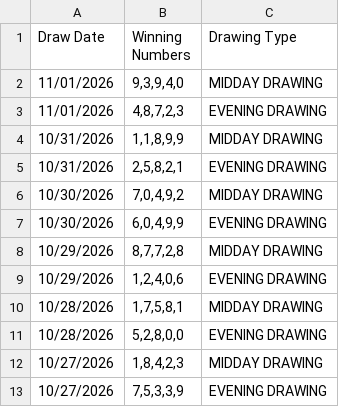
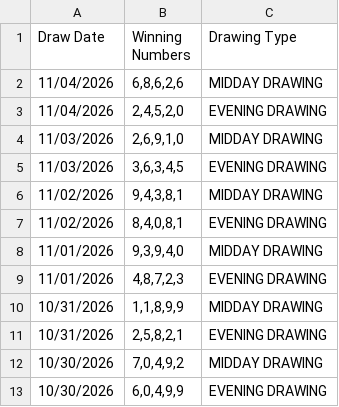
Before and after one commit to lrrycw3/lottery-pattern-explorer, a CSV file: data/daily5_history.csv, drawn as a sheet; only a part is shown; the shorter side is filled out with more unchanged rows.

Commit message:
Nightly results: Daily 5 11/04/2026

```diff
--- a/data/daily5_history.csv
+++ b/data/daily5_history.csv
@@ -1,2 +1,8 @@
 "Draw Date","Winning Numbers","Drawing Type"
+"11/04/2026","6,8,6,2,6","MIDDAY DRAWING"
+"11/04/2026","2,4,5,2,0","EVENING DRAWING"
+"11/03/2026","2,6,9,1,0","MIDDAY DRAWING"
+"11/03/2026","3,6,3,4,5","EVENING DRAWING"
+"11/02/2026","9,4,3,8,1","MIDDAY DRAWING"
+"11/02/2026","8,4,0,8,1","EVENING DRAWING"
 "11/01/2026","9,3,9,4,0","MIDDAY DRAWING"
```
